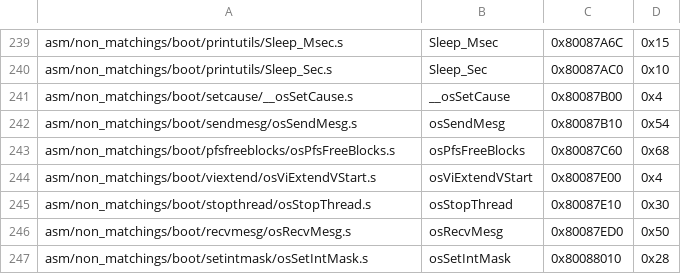
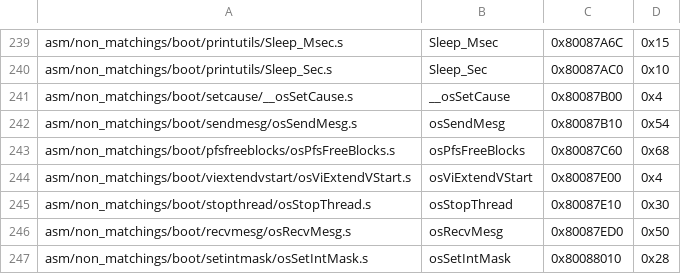
Before and after one commit to zeldaret/mm, a CSV file: tools/sizes/boot_functions.csv, drawn as a sheet; only a part is shown, gaps mark what is left out.

```diff
--- a/tools/sizes/boot_functions.csv
+++ b/tools/sizes/boot_functions.csv
@@ -243,3 +243,3 @@ asm/non_matchings/boot/sendmesg/osSendMesg.s,osSendMesg,0x80087B10,0x54
 asm/non_matchings/boot/pfsfreeblocks/osPfsFreeBlocks.s,osPfsFreeBlocks,0x80087C60,0x68
-asm/non_matchings/boot/viextend/osViExtendVStart.s,osViExtendVStart,0x80087E00,0x4
+asm/non_matchings/boot/viextendvstart/osViExtendVStart.s,osViExtendVStart,0x80087E00,0x4
 asm/non_matchings/boot/stopthread/osStopThread.s,osStopThread,0x80087E10,0x30
```
Also changed, not shown: 32 other files.
